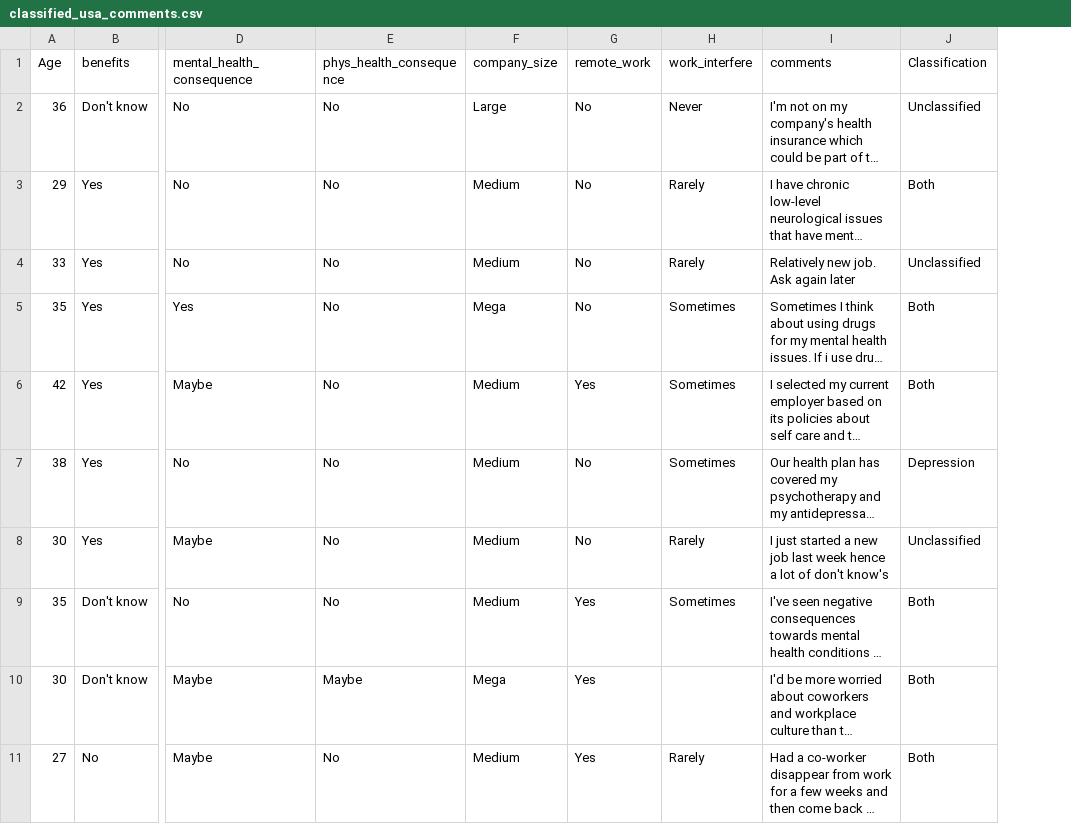
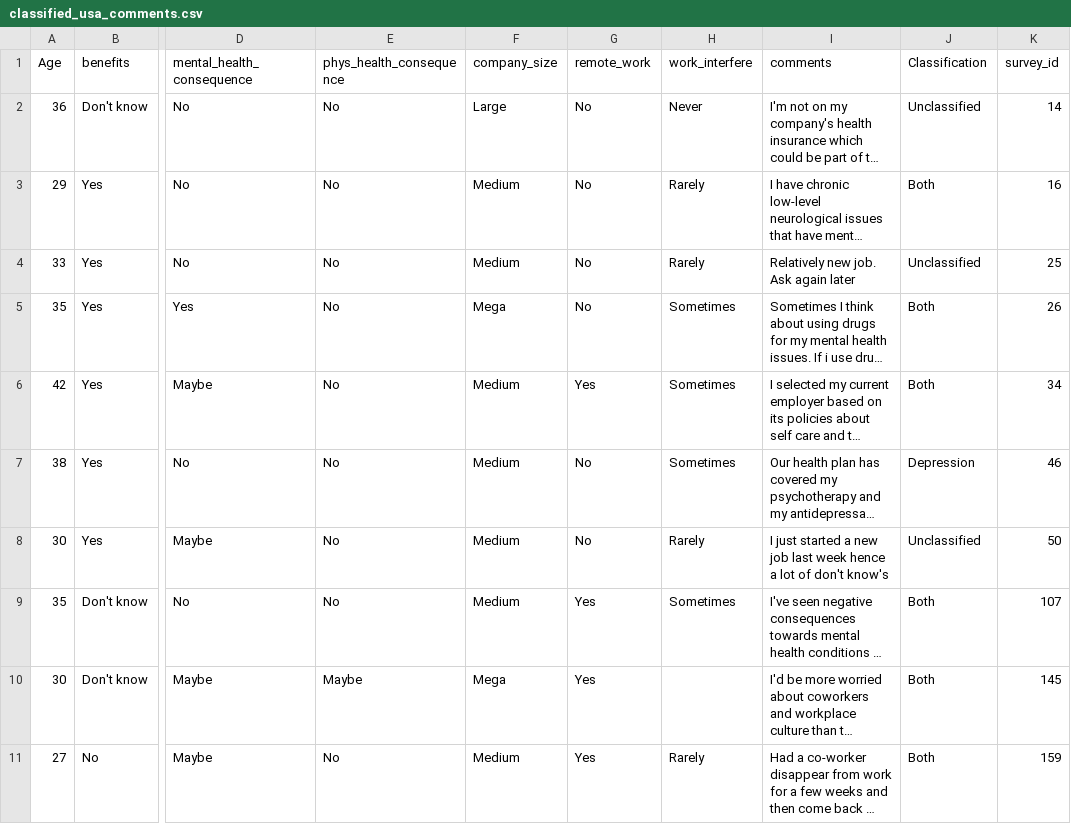
Before and after one commit to rinals/Proj3-grp4-Mentalhealth_Tech, a CSV file: data/classified_usa_comments.csv, drawn as a sheet; only a part is shown, gaps mark what is left out; long unchanged cells end in …; the diff names each change by its address in the sheet, - before the commit and + after, or states it on an @@ line.

```diff
--- a/data/classified_usa_comments.csv
+++ b/data/classified_usa_comments.csv
+column K (survey_id), rows 2-11: 14 | 16 | 25 | 26 | 34 | 46 | 50 | 107 | 145 | 159
```
Also changed, not shown: 2 other files.
